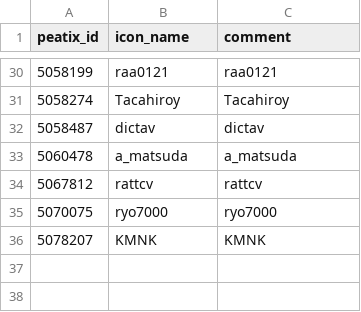
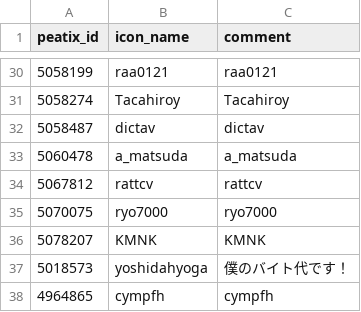
Before and after one commit to vim-jp/vimconf.org, a CSV file: _data/y2018/individual_sponsors.csv, drawn as a sheet; only a part is shown, gaps mark what is left out; the diff names each change by its address in the sheet, - before the commit and + after, or states it on an @@ line.

Commit message:
add individual sponsor

```diff
--- a/_data/y2018/individual_sponsors.csv
+++ b/_data/y2018/individual_sponsors.csv
+row 37: 5018573 | yoshidahyoga | 僕のバイト代です！
+row 38: 4964865 | cympfh | cympfh
```
Also changed, not shown: 2 other files.
